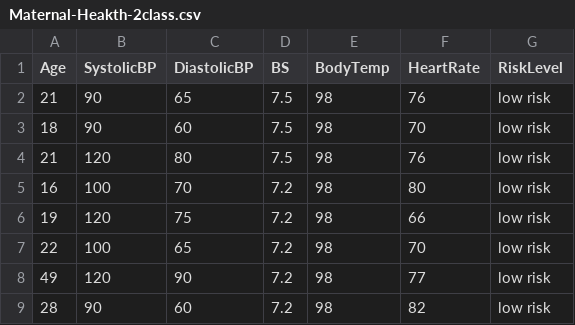
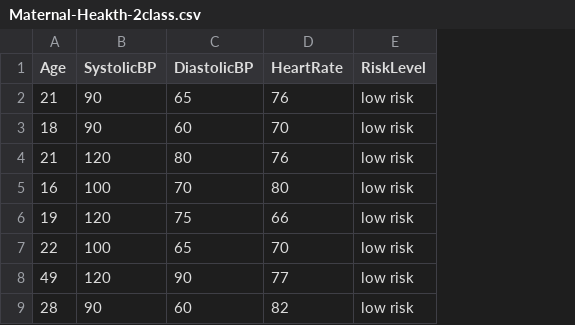
Before and after one commit to earth5785/DataSet, a CSV file: Maternal-Heakth-2class.csv, drawn as a sheet; only a part is shown; the diff names each change by its address in the sheet, - before the commit and + after, or states it on an @@ line.

Commit message:
Add files via upload

```diff
--- a/Maternal-Heakth-2class.csv
+++ b/Maternal-Heakth-2class.csv
-column D (BS), rows 2-9: 7.5 | 7.5 | 7.5 | 7.2 | 7.2 | 7.2 | 7.2 | 7.2
-column E (BodyTemp), rows 2-9: all 98
```
